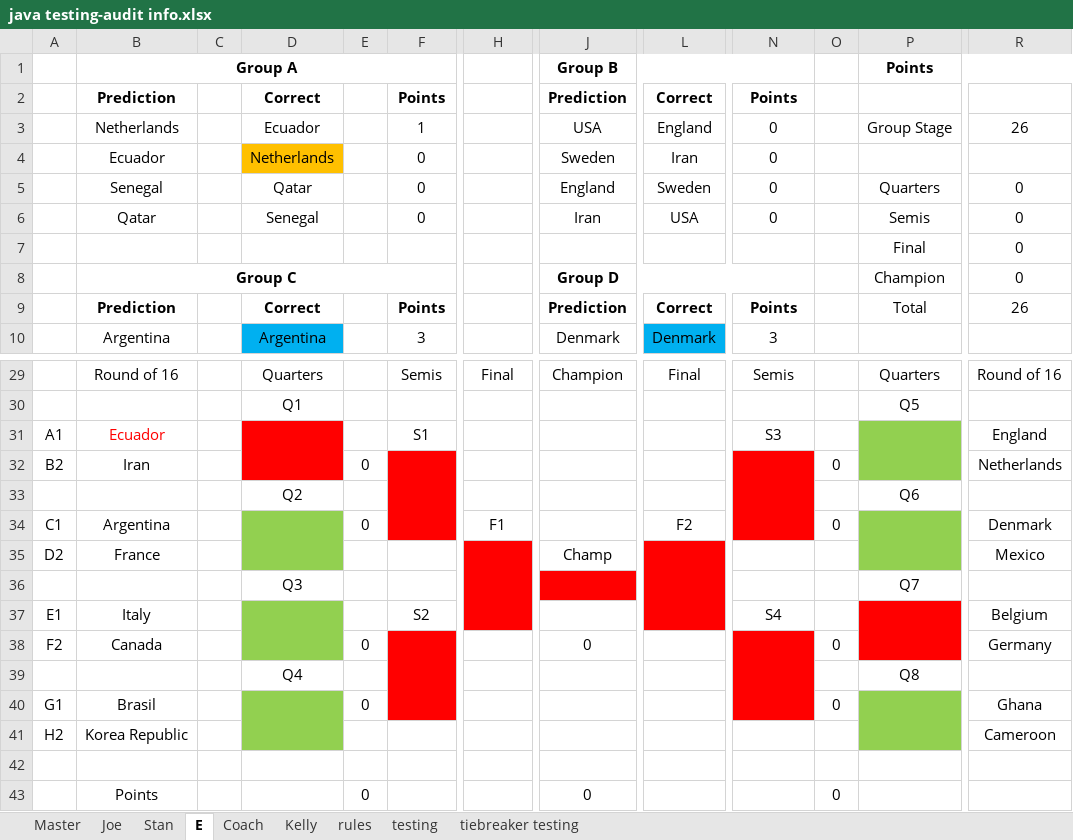
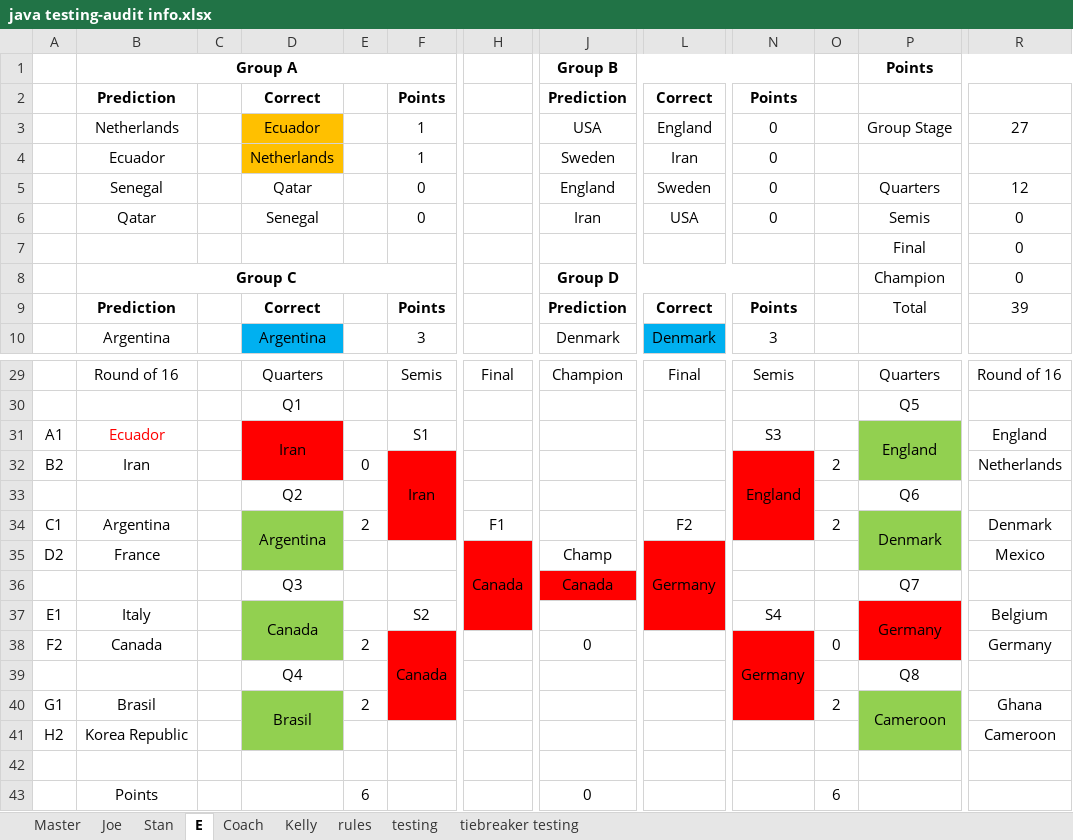
Before and after one commit to jpcollins19/world-cup-heroku, an Excel workbook: excel docs/java testing-audit info.xlsx, sheet E, drawn as a sheet; only a part is shown, gaps mark what is left out; values as stored, in another font and other column widths than the file's, no borders; the diff names each change by its address in the sheet, - before the commit and + after, or states it on an @@ line.

```diff
--- a/excel docs/java testing-audit info.xlsx (sheet E)
+++ b/excel docs/java testing-audit info.xlsx (sheet E)
-D3 fill: none
+D3 fill: #FFC000
-R3: 26
+R3: 27
-F4: 0
+F4: 1
-R5: 0
+R5: 12
-R9: 26
+R9: 39
-D31: (empty)
+D31: Iran
-P31: (empty)
+P31: England
-F32: (empty)
+F32: Iran
-N32: (empty)
+N32: England
-O32: 0
+O32: 2
-D34: (empty)
+D34: Argentina
-E34: 0
+E34: 2
-O34: 0
+O34: 2
-P34: (empty)
+P34: Denmark
-H35: (empty)
+H35: Canada
-L35: (empty)
+L35: Germany
-J36: (empty)
+J36: Canada
-D37: (empty)
+D37: Canada
-P37: (empty)
+P37: Germany
-E38: 0
+E38: 2
-F38: (empty)
+F38: Canada
-N38: (empty)
+N38: Germany
-D40: (empty)
+D40: Brasil
-E40: 0
+E40: 2
-O40: 0
+O40: 2
-P40: (empty)
+P40: Cameroon
-E43: 0
+E43: 6
-O43: 0
+O43: 6
```
Also changed, not shown: sheet Stan, sheet Joe, sheet Coach, sheet Kelly, sheet Master, 27 other files.
